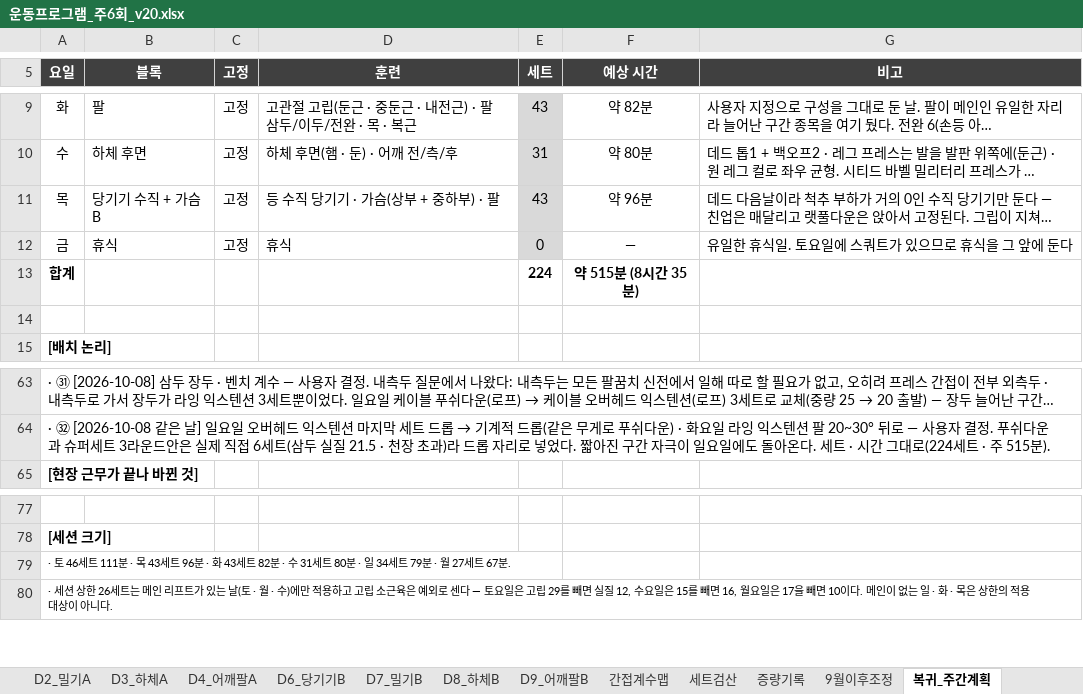
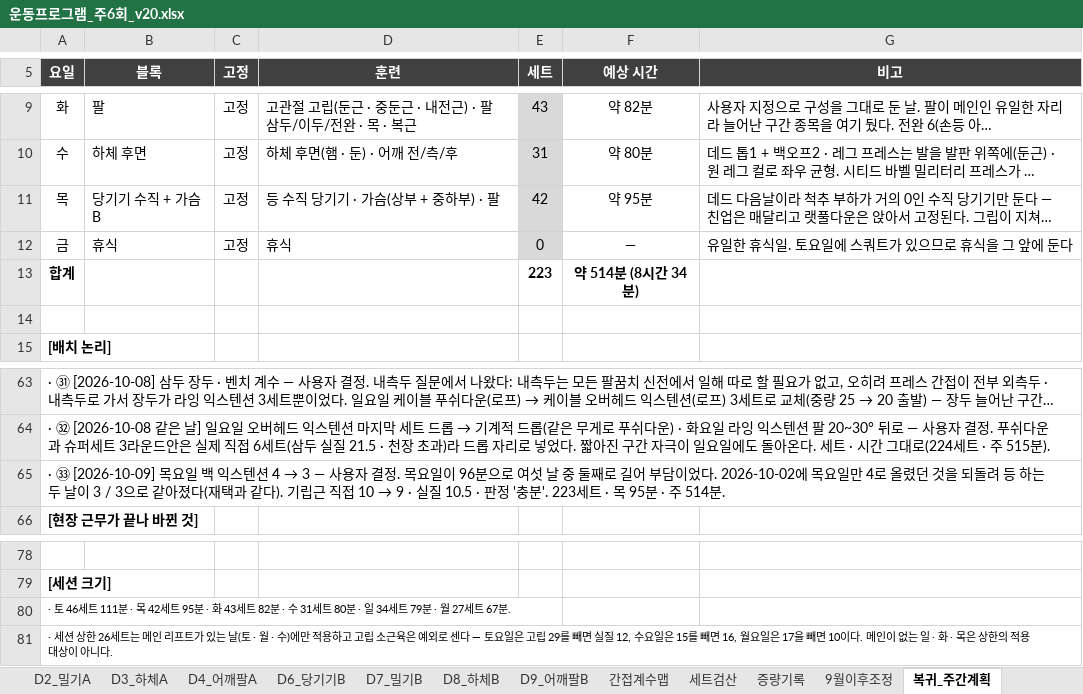
Before and after one commit to ktmffl-max/health1234, an Excel workbook: 운동프로그램_주6회_v20.xlsx, sheet 복귀_주간계획, drawn as a sheet; only a part is shown, gaps mark what is left out; long unchanged cells end in …; values as stored, in another font and other column widths than the file's, no borders; addresses are those after the commit; the diff names each change by its address in the sheet, - before the commit and + after, or states it on an @@ line.

```diff
--- a/운동프로그램_주6회_v20.xlsx (sheet 복귀_주간계획)
+++ b/운동프로그램_주6회_v20.xlsx (sheet 복귀_주간계획)
-E11 (세트): 43
+E11 (세트): 42
-F11 (예상 시간): 약 96분
+F11 (예상 시간): 약 95분
-E13 (세트): 224
+E13 (세트): 223
-F13 (예상 시간): 약 515분 (8시간 35분)
+F13 (예상 시간): 약 514분 (8시간 34분)
+row 65: · ㉝ [2026-10-09] 목요일 백 익스텐션 4 → 3 — 사용자 결정. 목요일이 96분으로 여섯 날 중 둘째로 길어 부담이었다. 2026-10-02에 목요일만 4로 올렸던 것을 되돌려 등 하는 두 날이 3 / 3으로 같아졌다(재택과 같다). 기립근 직접 10 → 9 · 실질 10.5 · 판정 '충분'. 223세트 · 목 95분 · 주 514분.
-A80 (요일): …· 목 43세트 96분 · 화…
+A80 (요일): …· 목 42세트 95분 · 화…
```
Also changed, not shown: sheet 복귀_목_수직당기기, sheet 복귀_세트검산, 2 other files.
